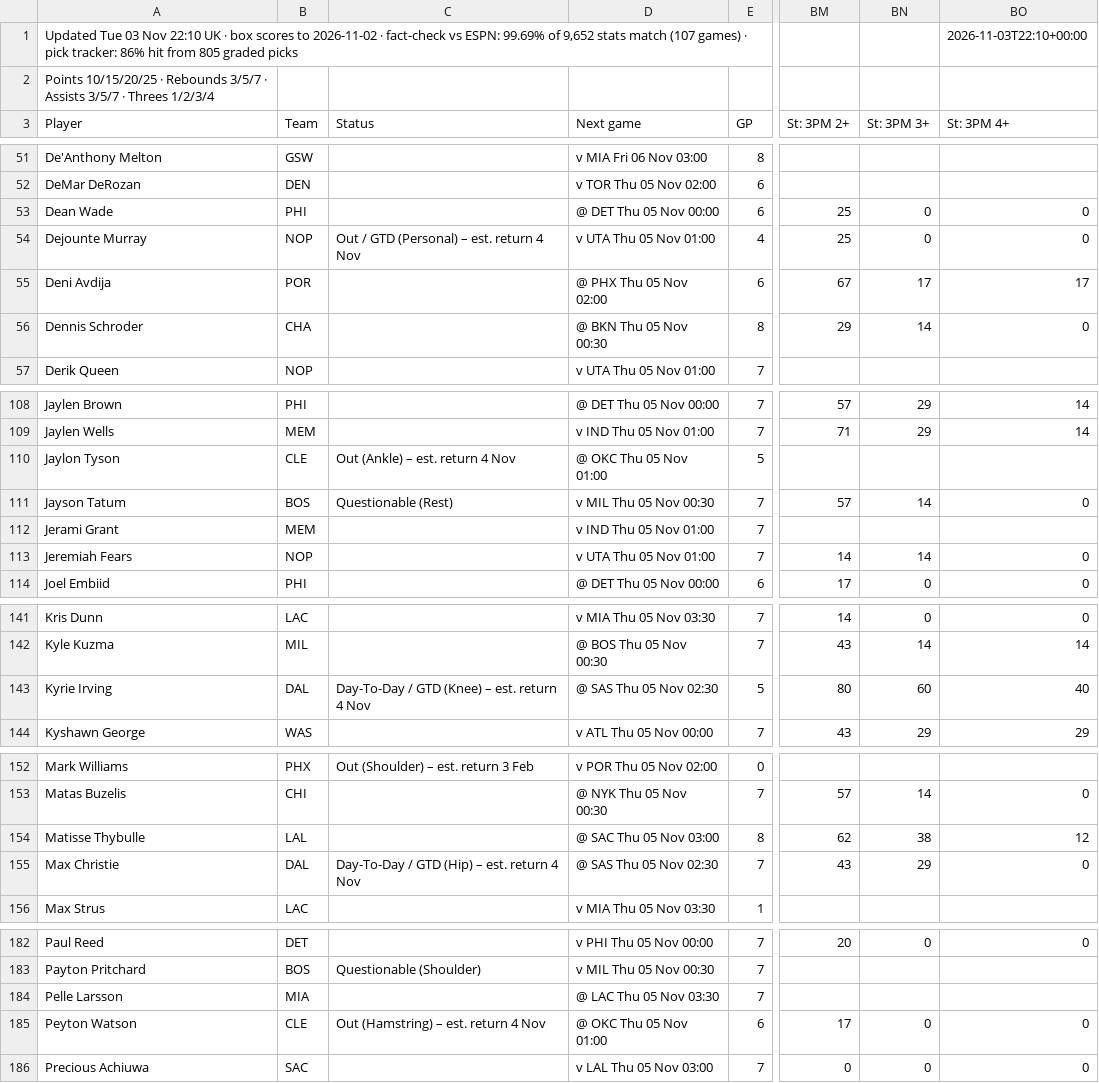
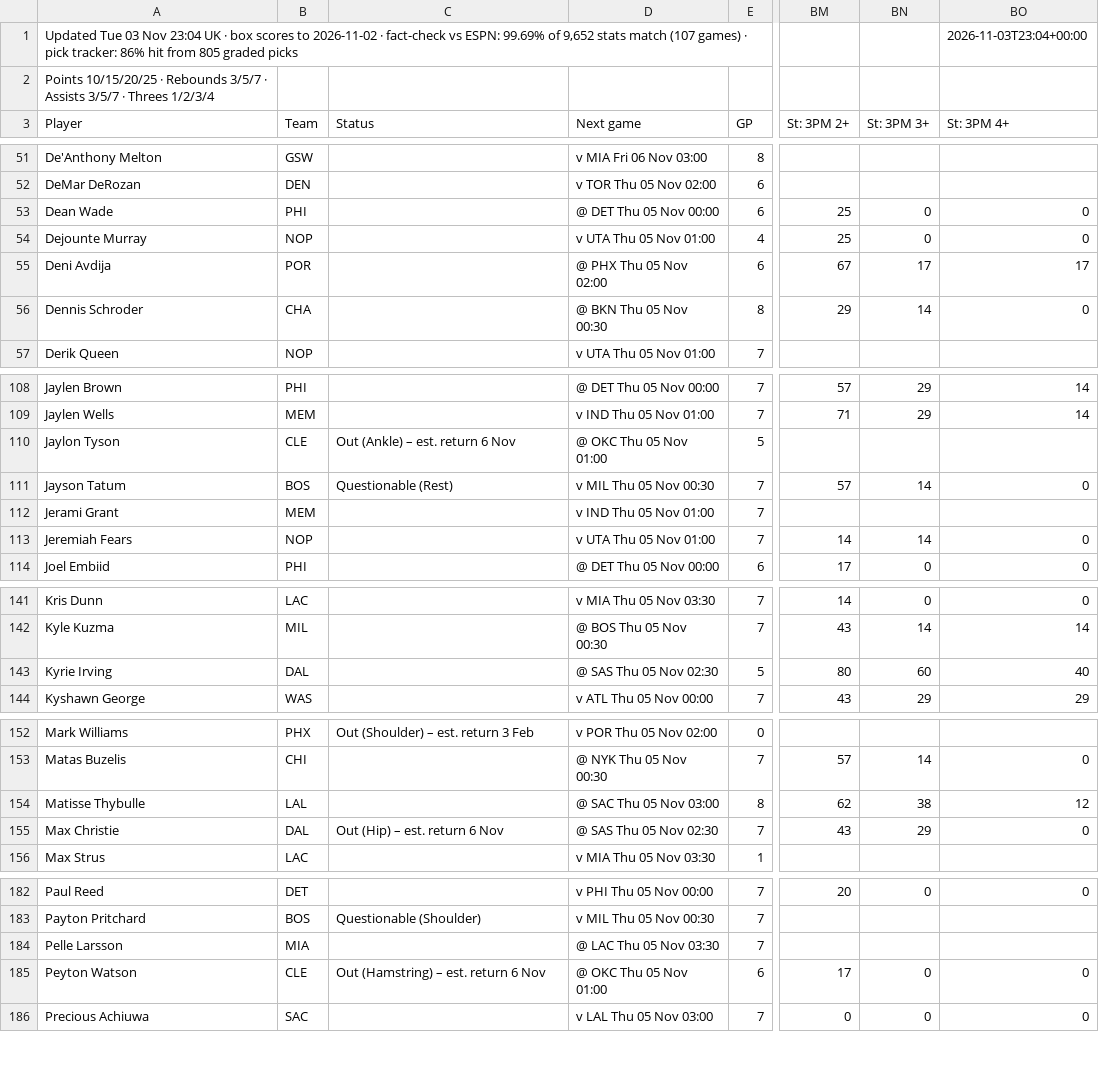
Before and after one commit to 7wilite7/Nba-Stats, a CSV file: out/PLAYERS_2627.csv, drawn as a sheet; only a part is shown, gaps mark what is left out; the diff covers the shown part only; the diff names each change by its address in the sheet, - before the commit and + after, or states it on an @@ line.

```diff
--- a/out/PLAYERS_2627.csv
+++ b/out/PLAYERS_2627.csv
-A1 (Player): …03 Nov 22:10 UK ·…
+A1 (Player): …03 Nov 23:04 UK ·…
-BO1 (St: 3PM 4+): 2026-11-03T22:10+00:00
+BO1 (St: 3PM 4+): 2026-11-03T23:04+00:00
-C54 (Status): Out / GTD (Personal) – est. return 4 Nov
+C54 (Status): (empty)
-C110 (Status): Out (Ankle) – est. return 4 Nov
+C110 (Status): Out (Ankle) – est. return 6 Nov
-C143 (Status): Day-To-Day / GTD (Knee) – est. return 4 Nov
+C143 (Status): (empty)
-C155 (Status): Day-To-Day / GTD (Hip) – est. return 4 Nov
+C155 (Status): Out (Hip) – est. return 6 Nov
-C185 (Status): Out (Hamstring) – est. return 4 Nov
+C185 (Status): Out (Hamstring) – est. return 6 Nov
```
Also changed, not shown: 2 edited cells elsewhere in this file, out/GAMES_2627.csv, out/GAMES_blend.csv, 9 other files.
